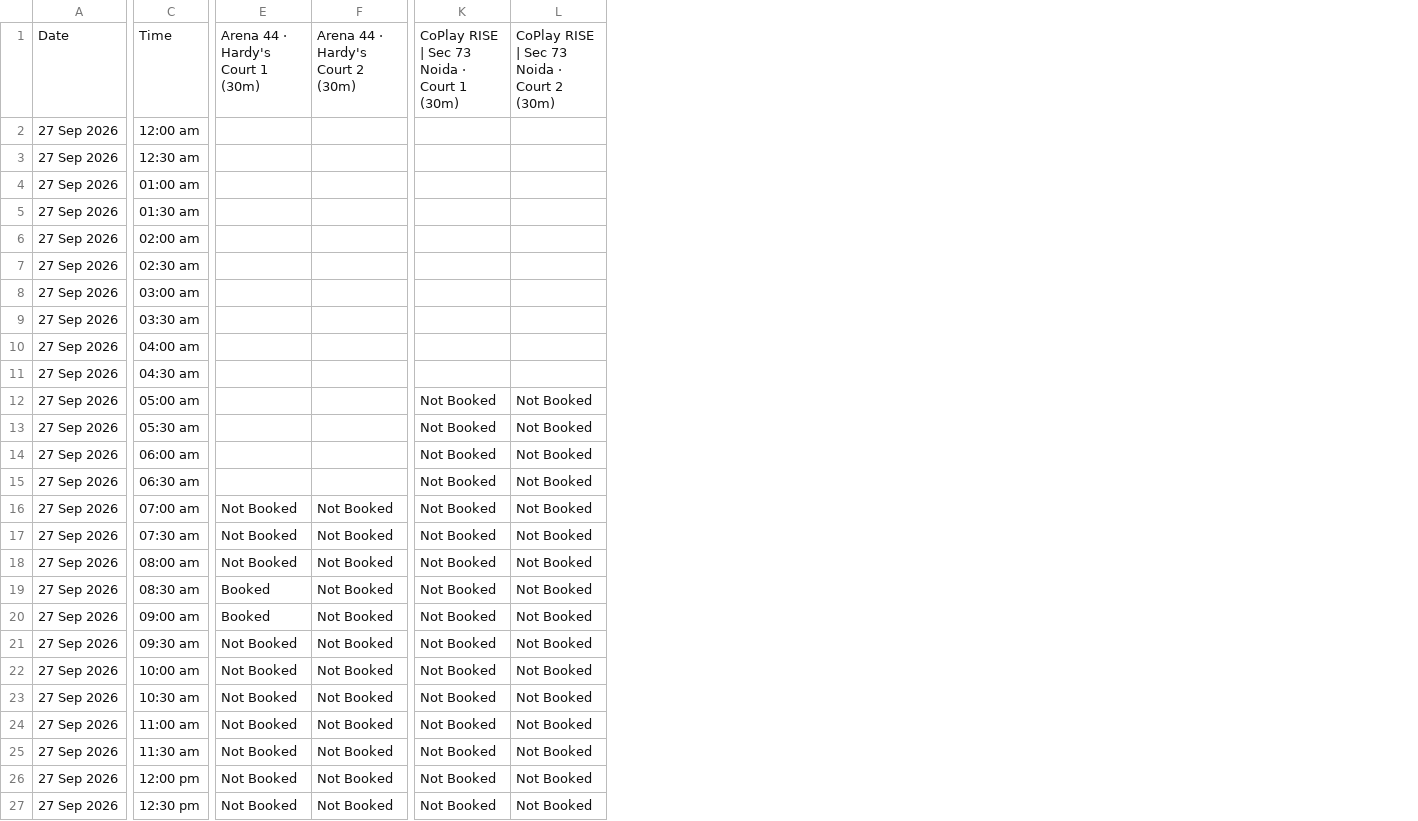
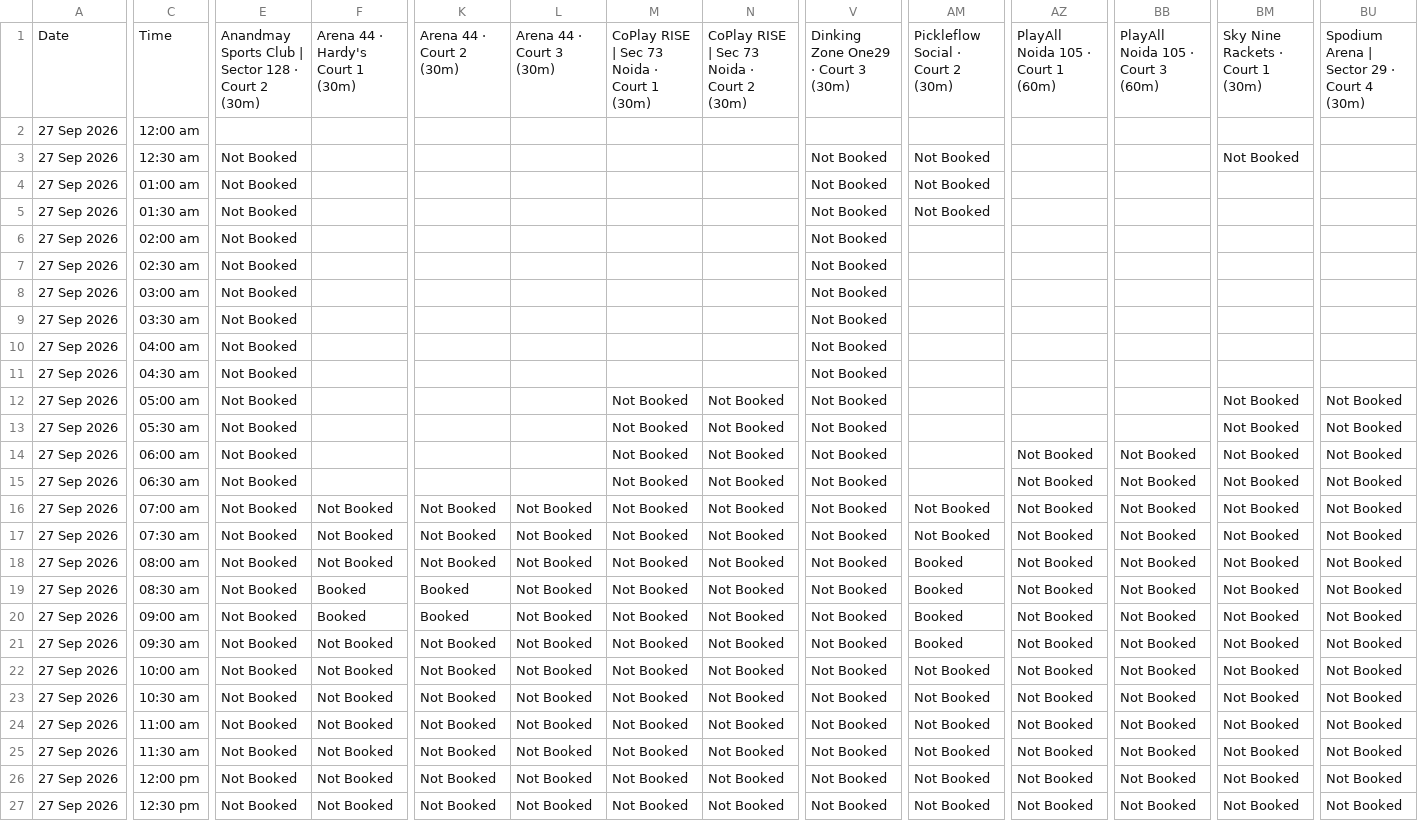
Before and after one commit to vij006/hudle-watch, a CSV file: output/grid.csv, drawn as a sheet; only a part is shown, gaps mark what is left out; the diff covers the shown part only; the diff names each change by its address in the sheet, - before the commit and + after, or states it on an @@ line.

```diff
--- a/output/grid.csv
+++ b/output/grid.csv
+column M, rows 1-27: CoPlay RISE | Sec 73 Noida · Court 1 (30m) |  |  |  |  |  |  |  |  |  |  | Not Booked | Not Booked | Not Booked | Not Booked | Not Booked | Not Booked | Not Booked | Not Booked | Not Booked | Not Booked | Not Booked | Not Booked | Not Booked | Not Booked | Not Booked | Not Booked
+column N, rows 1-27: CoPlay RISE | Sec 73 Noida · Court 2 (30m) |  |  |  |  |  |  |  |  |  |  | Not Booked | Not Booked | Not Booked | Not Booked | Not Booked | Not Booked | Not Booked | Not Booked | Not Booked | Not Booked | Not Booked | Not Booked | Not Booked | Not Booked | Not Booked | Not Booked
+column V, rows 1-27: Dinking Zone One29 · Court 3 (30m) |  | Not Booked | Not Booked | Not Booked | Not Booked | Not Booked | Not Booked | Not Booked | Not Booked | Not Booked | Not Booked | Not Booked | Not Booked | Not Booked | Not Booked | Not Booked | Not Booked | Not Booked | Not Booked | Not Booked | Not Booked | Not Booked | Not Booked | Not Booked | Not Booked | Not Booked
+column AM, rows 1-27: Pickleflow Social · Court 2 (30m) |  | Not Booked | Not Booked | Not Booked |  |  |  |  |  |  |  |  |  |  | Not Booked | Not Booked | Booked | Booked | Booked | Booked | Not Booked | Not Booked | Not Booked | Not Booked | Not Booked | Not Booked
+column AZ, rows 1-27: PlayAll Noida 105 · Court 1 (60m) |  |  |  |  |  |  |  |  |  |  |  |  | Not Booked | Not Booked | Not Booked | Not Booked | Not Booked | Not Booked | Not Booked | Not Booked | Not Booked | Not Booked | Not Booked | Not Booked | Not Booked | Not Booked
+column BB, rows 1-27: PlayAll Noida 105 · Court 3 (60m) |  |  |  |  |  |  |  |  |  |  |  |  | Not Booked | Not Booked | Not Booked | Not Booked | Not Booked | Not Booked | Not Booked | Not Booked | Not Booked | Not Booked | Not Booked | Not Booked | Not Booked | Not Booked
+column BM, rows 1-27: Sky Nine Rackets · Court 1 (30m) |  | Not Booked |  |  |  |  |  |  |  |  | Not Booked | Not Booked | Not Booked | Not Booked | Not Booked | Not Booked | Not Booked | Not Booked | Not Booked | Not Booked | Not Booked | Not Booked | Not Booked | Not Booked | Not Booked | Not Booked
+column BU, rows 1-27: Spodium Arena | Sector 29 · Court 4 (30m) |  |  |  |  |  |  |  |  |  |  | Not Booked | Not Booked | Not Booked | Not Booked | Not Booked | Not Booked | Not Booked | Not Booked | Not Booked | Not Booked | Not Booked | Not Booked | Not Booked | Not Booked | Not Booked | Not Booked
-E1: Arena 44 · Hardy's Court 1 (30m)
+E1: Anandmay Sports Club | Sector 128 · Court 2 (30m)
-F1: Arena 44 · Hardy's Court 2 (30m)
+F1: Arena 44 · Hardy's Court 1 (30m)
-K1: CoPlay RISE | Sec 73 Noida · Court 1 (30m)
+K1: Arena 44 · Court 2 (30m)
-L1: CoPlay RISE | Sec 73 Noida · Court 2 (30m)
+L1: Arena 44 · Court 3 (30m)
-E3:E15: (empty)
+E3:E15: Not Booked
-K12:K15: Not Booked
+K12:K15: (empty)
-L12:L15: Not Booked
+L12:L15: (empty)
-E19:E20: Booked
+E19:E20: Not Booked
-F19:F20: Not Booked
+F19:F20: Booked
-K19:K20: Not Booked
+K19:K20: Booked
```
Also changed, not shown: 37 edited cells elsewhere in this file, output/venues/anandmay-sports-club-sector-128.csv, output/venues/dinking-zone-one29.csv, 29 other files.
